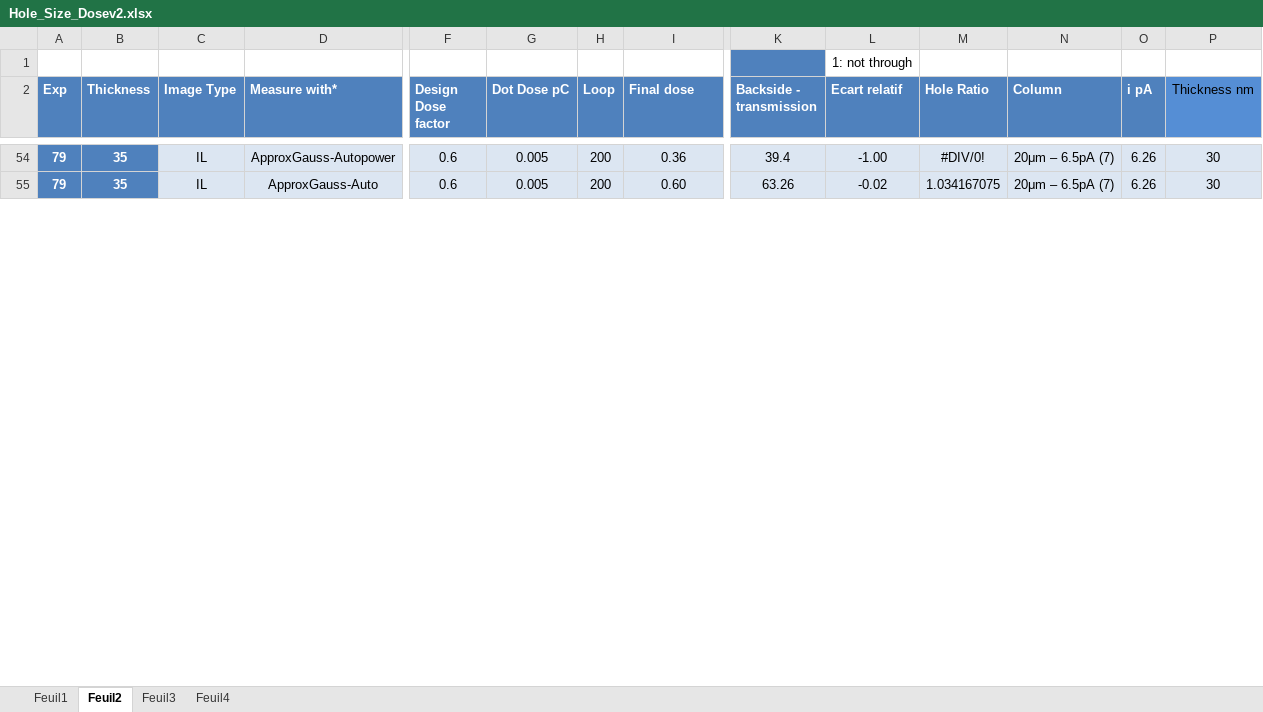
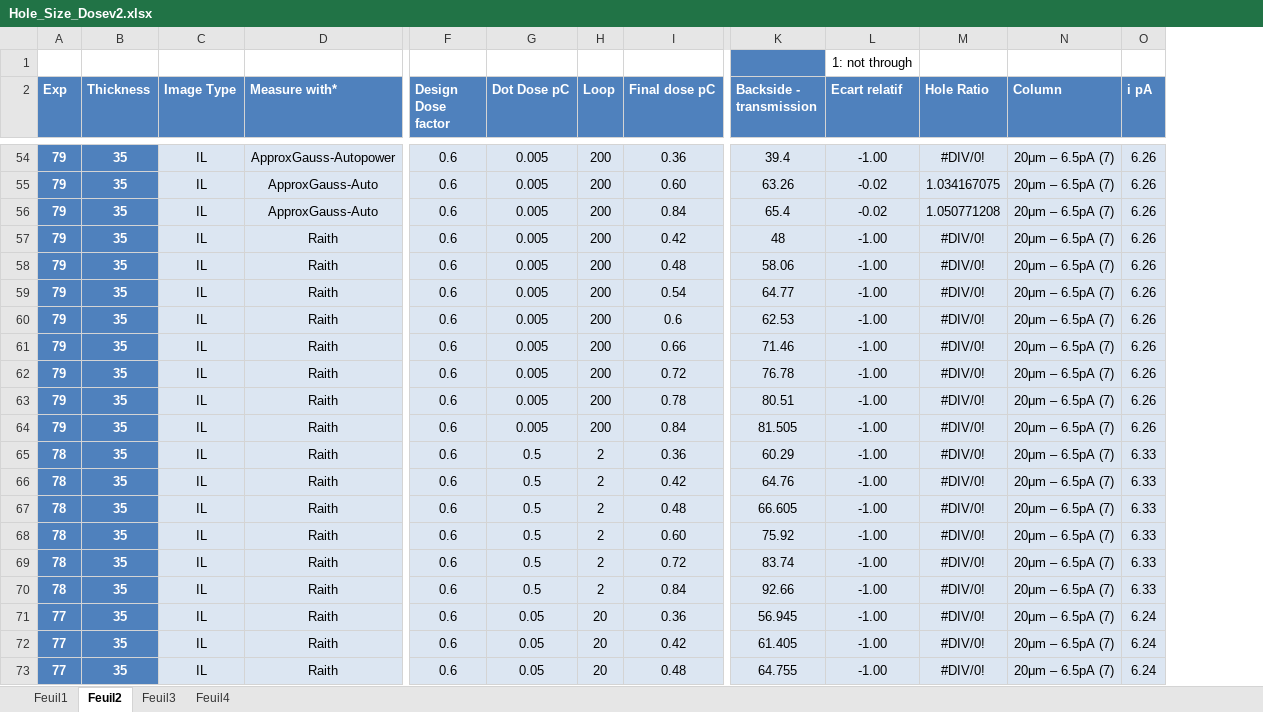
Before and after one commit to AdrienMau/Australie, an Excel workbook: Synthèse-Experiences/Hole_Size_Dosev2.xlsx, sheet Feuil2, drawn as a sheet; only a part is shown, gaps mark what is left out; values as stored, in another font and other column widths than the file's, no borders; charts and pictures and table styles not drawn; removed rows and columns are numbered as before the commit, all else as after; rows hold the shown columns only; the diff covers the shown part only; the diff names each change by its address in the sheet, - before the commit and + after, or states it on an @@ line.

Commit message:
hole sze

```diff
--- a/Synthèse-Experiences/Hole_Size_Dosev2.xlsx (sheet Feuil2)
+++ b/Synthèse-Experiences/Hole_Size_Dosev2.xlsx (sheet Feuil2)
-column P (Thickness nm), rows 54-55: 30 | 30
-I2: Final dose
+I2: Final dose pC
@@ row 57 moved to row 56: 79 @@
+row 57: 79 | 35 | IL | Raith | 0.6 | 0.005 | 200 | 0.42 | 48 | -1.00 | #DIV/0! | 20μm – 6.5pA (7) | 6.26
+row 58: 79 | 35 | IL | Raith | 0.6 | 0.005 | 200 | 0.48 | 58.06 | -1.00 | #DIV/0! | 20μm – 6.5pA (7) | 6.26
+row 59: 79 | 35 | IL | Raith | 0.6 | 0.005 | 200 | 0.54 | 64.77 | -1.00 | #DIV/0! | 20μm – 6.5pA (7) | 6.26
+row 60: 79 | 35 | IL | Raith | 0.6 | 0.005 | 200 | 0.6 | 62.53 | -1.00 | #DIV/0! | 20μm – 6.5pA (7) | 6.26
+row 61: 79 | 35 | IL | Raith | 0.6 | 0.005 | 200 | 0.66 | 71.46 | -1.00 | #DIV/0! | 20μm – 6.5pA (7) | 6.26
+row 62: 79 | 35 | IL | Raith | 0.6 | 0.005 | 200 | 0.72 | 76.78 | -1.00 | #DIV/0! | 20μm – 6.5pA (7) | 6.26
+row 63: 79 | 35 | IL | Raith | 0.6 | 0.005 | 200 | 0.78 | 80.51 | -1.00 | #DIV/0! | 20μm – 6.5pA (7) | 6.26
+row 64: 79 | 35 | IL | Raith | 0.6 | 0.005 | 200 | 0.84 | 81.505 | -1.00 | #DIV/0! | 20μm – 6.5pA (7) | 6.26
+row 65: 78 | 35 | IL | Raith | 0.6 | 0.5 | 2 | 0.36 | 60.29 | -1.00 | #DIV/0! | 20μm – 6.5pA (7) | 6.33
+row 66: 78 | 35 | IL | Raith | 0.6 | 0.5 | 2 | 0.42 | 64.76 | -1.00 | #DIV/0! | 20μm – 6.5pA (7) | 6.33
+row 67: 78 | 35 | IL | Raith | 0.6 | 0.5 | 2 | 0.48 | 66.605 | -1.00 | #DIV/0! | 20μm – 6.5pA (7) | 6.33
+row 68: 78 | 35 | IL | Raith | 0.6 | 0.5 | 2 | 0.60 | 75.92 | -1.00 | #DIV/0! | 20μm – 6.5pA (7) | 6.33
+row 69: 78 | 35 | IL | Raith | 0.6 | 0.5 | 2 | 0.72 | 83.74 | -1.00 | #DIV/0! | 20μm – 6.5pA (7) | 6.33
+row 70: 78 | 35 | IL | Raith | 0.6 | 0.5 | 2 | 0.84 | 92.66 | -1.00 | #DIV/0! | 20μm – 6.5pA (7) | 6.33
+row 71: 77 | 35 | IL | Raith | 0.6 | 0.05 | 20 | 0.36 | 56.945 | -1.00 | #DIV/0! | 20μm – 6.5pA (7) | 6.24
+row 72: 77 | 35 | IL | Raith | 0.6 | 0.05 | 20 | 0.42 | 61.405 | -1.00 | #DIV/0! | 20μm – 6.5pA (7) | 6.24
+row 73: 77 | 35 | IL | Raith | 0.6 | 0.05 | 20 | 0.48 | 64.755 | -1.00 | #DIV/0! | 20μm – 6.5pA (7) | 6.24
```
Also changed, not shown: 13 added rows and 8 removed rows elsewhere in this sheet, sheet Feuil3, charts or pictures, 3 other files.
